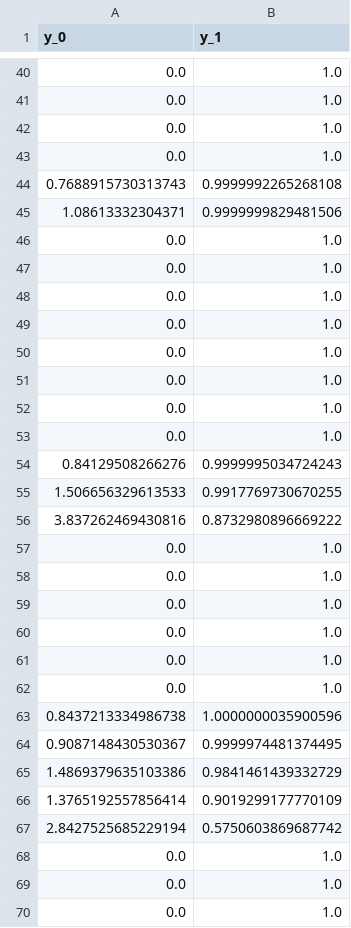
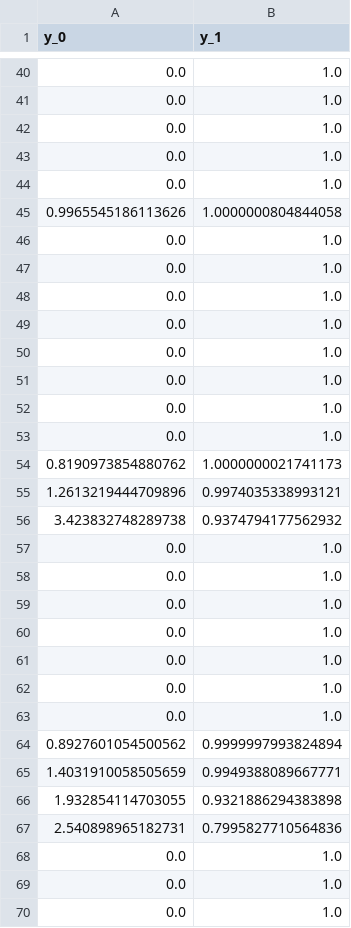
Before and after one commit to bsalanie/multidim-screening-plain, a CSV file: results/insurance_d2_m2_N121/second_best_contracts.csv, drawn as a sheet; only a part is shown, gaps mark what is left out; the diff covers the shown part only.

```diff
--- a/results/insurance_d2_m2_N121/second_best_contracts.csv
+++ b/results/insurance_d2_m2_N121/second_best_contracts.csv
@@ -43,4 +43,4 @@ y_0,y_1
 0.0,1.0
-0.7688915730313743,0.9999992265268108
-1.08613332304371,0.9999999829481506
+0.0,1.0
+0.9965545186113626,1.0000000804844058
 0.0,1.0
@@ -53,5 +53,5 @@ y_0,y_1
 0.0,1.0
-0.84129508266276,0.9999995034724243
-1.506656329613533,0.9917769730670255
-3.837262469430816,0.8732980896669222
+0.8190973854880762,1.0000000021741173
+1.2613219444709896,0.9974035338993121
+3.423832748289738,0.9374794177562932
 0.0,1.0
@@ -62,7 +62,7 @@ y_0,y_1
 0.0,1.0
-0.8437213334986738,1.0000000035900596
-0.9087148430530367,0.9999974481374495
-1.4869379635103386,0.9841461439332729
-1.3765192557856414,0.9019299177770109
-2.8427525685229194,0.5750603869687742
+0.0,1.0
+0.8927601054500562,0.9999997993824894
+1.4031910058505659,0.9949388089667771
+1.932854114703055,0.9321886294383898
+2.540898965182731,0.7995827710564836
 0.0,1.0
```
Also changed, not shown: 39 added rows, 37 removed rows and 2 moved rows elsewhere in this file, results/insurance_d1_m1_risk_deduc_N10/all_results.csv, results/insurance_d2_m2_N121/all_results.csv, 53 other files.
